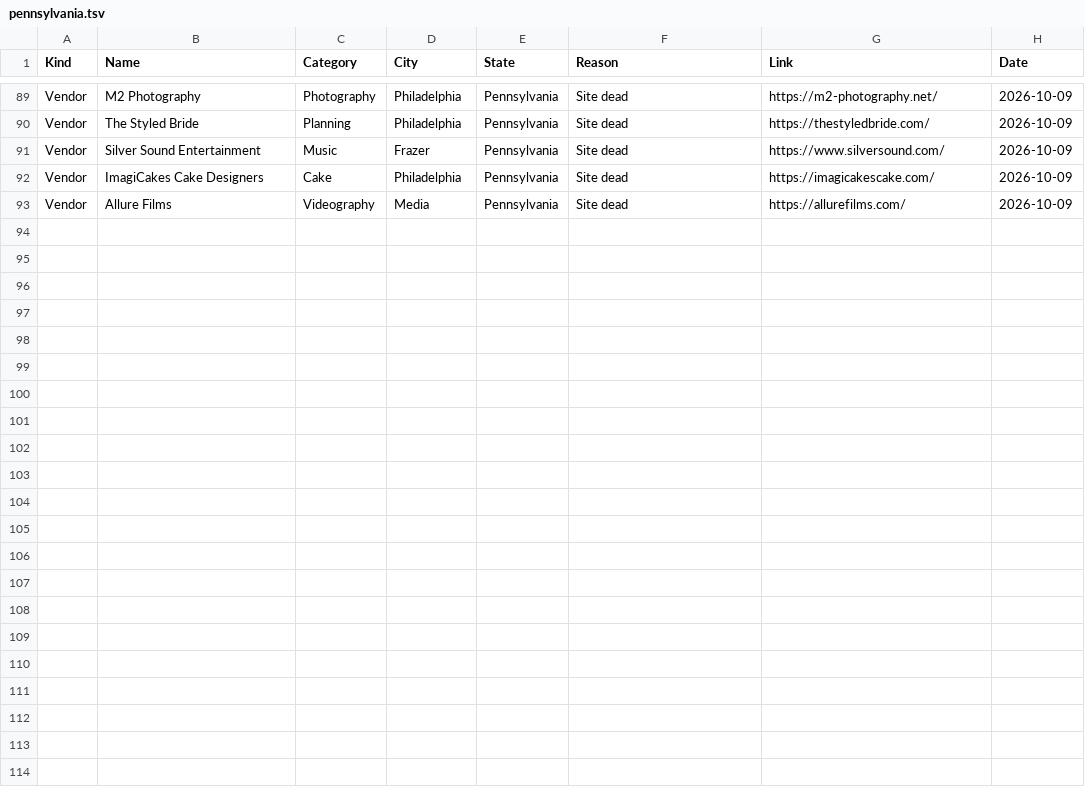
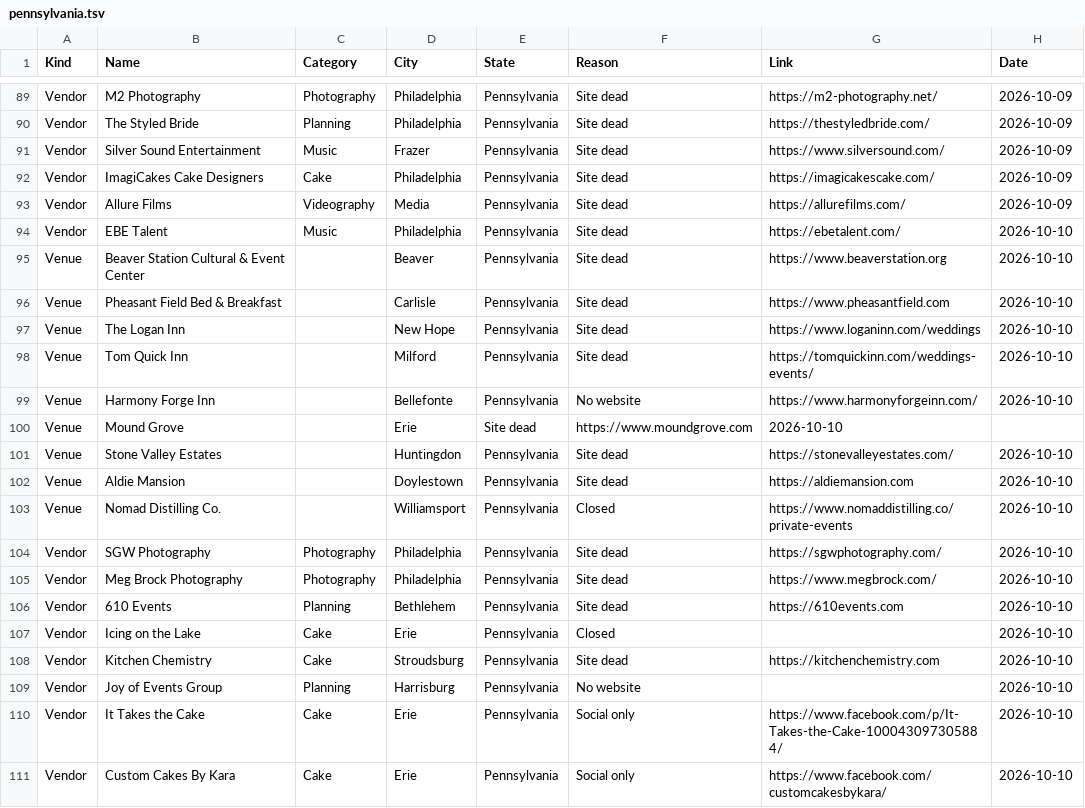
Before and after one commit to dukemackle/Wedding-Build, a TSV file: src/lib/batches/skipped/pennsylvania.tsv, drawn as a sheet; only a part is shown, gaps mark what is left out.

```diff
--- a/src/lib/batches/skipped/pennsylvania.tsv
+++ b/src/lib/batches/skipped/pennsylvania.tsv
@@ -93 +93,19 @@ Vendor	ImagiCakes Cake Designers	Cake	Philadelphia	Pennsylvania	Site dead	https:
 Vendor	Allure Films	Videography	Media	Pennsylvania	Site dead	https://allurefilms.com/	2026-10-09
+Vendor	EBE Talent	Music	Philadelphia	Pennsylvania	Site dead	https://ebetalent.com/	2026-10-10
+Venue	Beaver Station Cultural & Event Center		Beaver	Pennsylvania	Site dead	https://www.beaverstation.org	2026-10-10
+Venue	Pheasant Field Bed & Breakfast		Carlisle	Pennsylvania	Site dead	https://www.pheasantfield.com	2026-10-10
+Venue	The Logan Inn		New Hope	Pennsylvania	Site dead	https://www.loganinn.com/weddings	2026-10-10
+Venue	Tom Quick Inn		Milford	Pennsylvania	Site dead	https://tomquickinn.com/weddings-events/	2026-10-10
+Venue	Harmony Forge Inn		Bellefonte	Pennsylvania	No website	https://www.harmonyforgeinn.com/	2026-10-10
+Venue	Mound Grove		Erie	Site dead	https://www.moundgrove.com	2026-10-10
+Venue	Stone Valley Estates		Huntingdon	Pennsylvania	Site dead	https://stonevalleyestates.com/	2026-10-10
+Venue	Aldie Mansion		Doylestown	Pennsylvania	Site dead	https://aldiemansion.com	2026-10-10
+Venue	Nomad Distilling Co.		Williamsport	Pennsylvania	Closed	https://www.nomaddistilling.co/private-events	2026-10-10
+Vendor	SGW Photography	Photography	Philadelphia	Pennsylvania	Site dead	https://sgwphotography.com/	2026-10-10
+Vendor	Meg Brock Photography	Photography	Philadelphia	Pennsylvania	Site dead	https://www.megbrock.com/	2026-10-10
+Vendor	610 Events	Planning	Bethlehem	Pennsylvania	Site dead	https://610events.com	2026-10-10
+Vendor	Icing on the Lake	Cake	Erie	Pennsylvania	Closed		2026-10-10
+Vendor	Kitchen Chemistry	Cake	Stroudsburg	Pennsylvania	Site dead	https://kitchenchemistry.com	2026-10-10
+Vendor	Joy of Events Group	Planning	Harrisburg	Pennsylvania	No website		2026-10-10
+Vendor	It Takes the Cake	Cake	Erie	Pennsylvania	Social only	https://www.facebook.com/p/It-Takes-the-Cake-100043097305884/	2026-10-10
+Vendor	Custom Cakes By Kara	Cake	Erie	Pennsylvania	Social only	https://www.facebook.com/customcakesbykara/	2026-10-10
```
Also changed, not shown: 2 other files.
